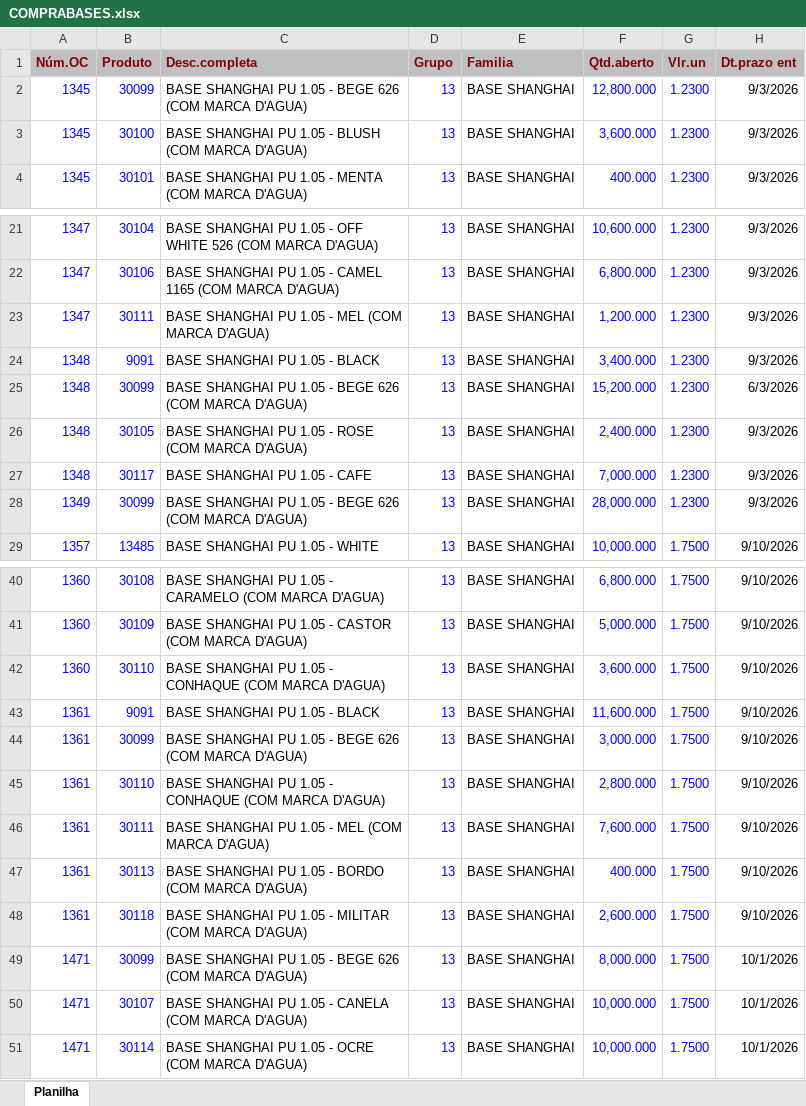
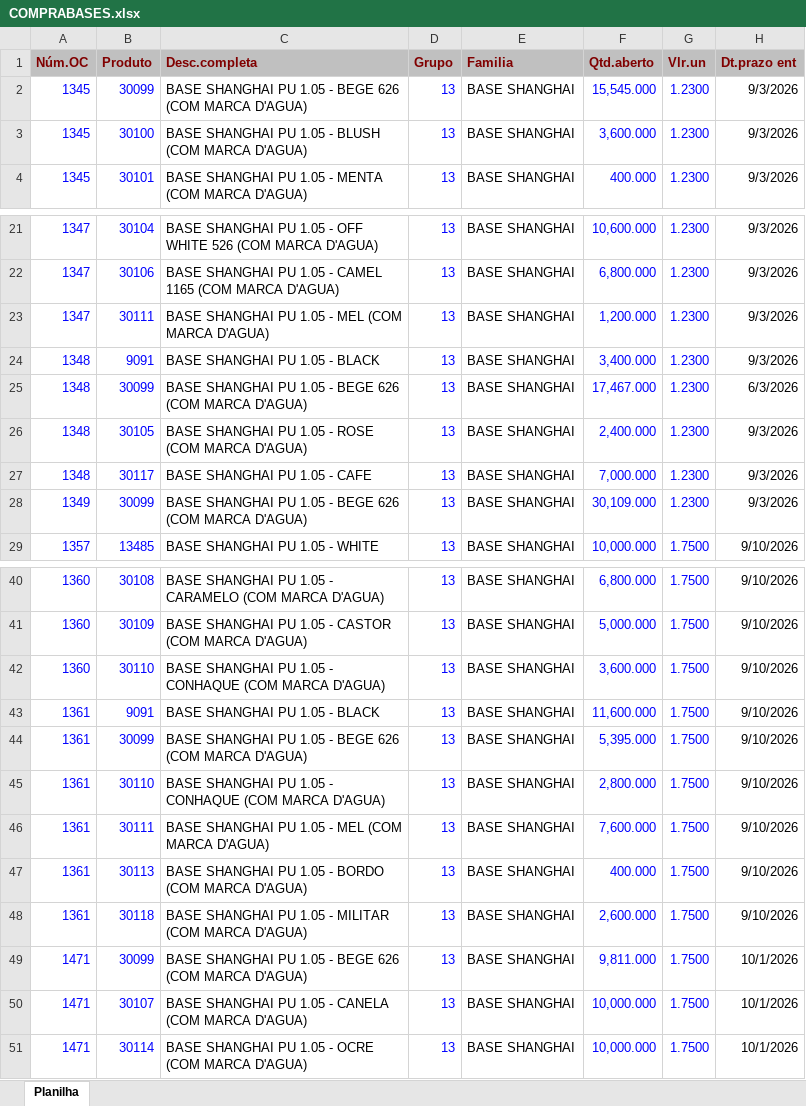
Before and after one commit to afbertuolsmart/SMARTS-STOCK, an Excel workbook: data-source/COMPRABASES.xlsx, sheet Planilha, drawn as a sheet; only a part is shown, gaps mark what is left out; values as stored, in another font and other column widths than the file's, no borders; the diff names each change by its address in the sheet, - before the commit and + after, or states it on an @@ line.

Commit message:
Atualiza dados do estoque e compras

```diff
--- a/data-source/COMPRABASES.xlsx (sheet Planilha)
+++ b/data-source/COMPRABASES.xlsx (sheet Planilha)
-F2 (Qtd.aberto): 12,800.000
+F2 (Qtd.aberto): 15,545.000
-F25 (Qtd.aberto): 15,200.000
+F25 (Qtd.aberto): 17,467.000
-F28 (Qtd.aberto): 28,000.000
+F28 (Qtd.aberto): 30,109.000
-F44 (Qtd.aberto): 3,000.000
+F44 (Qtd.aberto): 5,395.000
-F49 (Qtd.aberto): 8,000.000
+F49 (Qtd.aberto): 9,811.000
```
Also changed, not shown: 1 other file.
